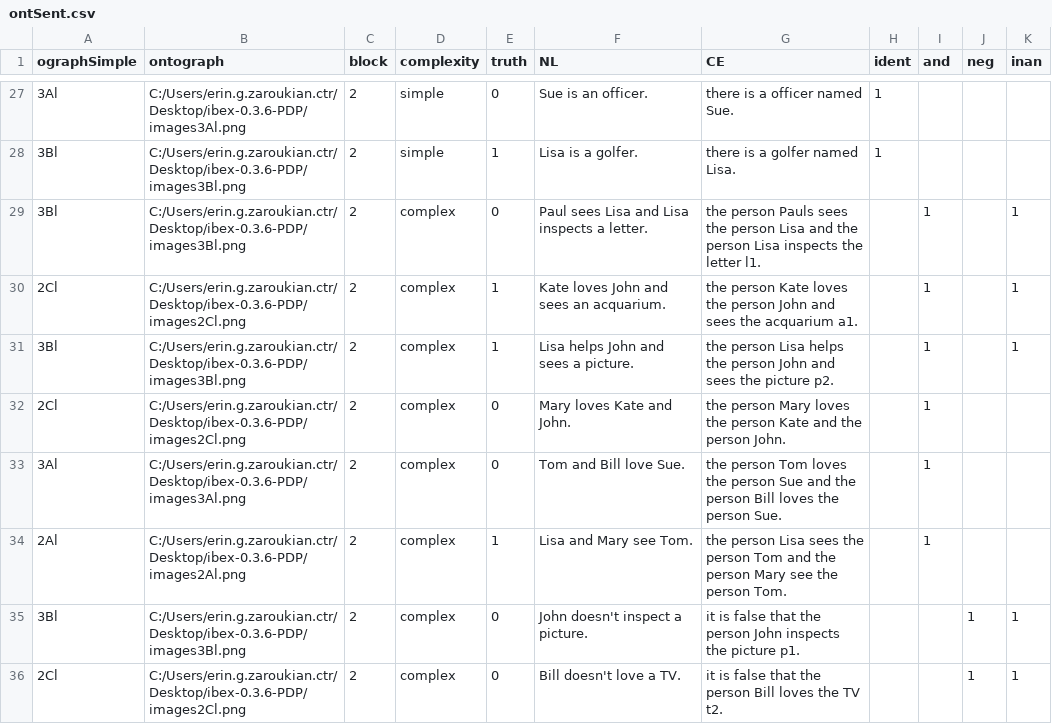
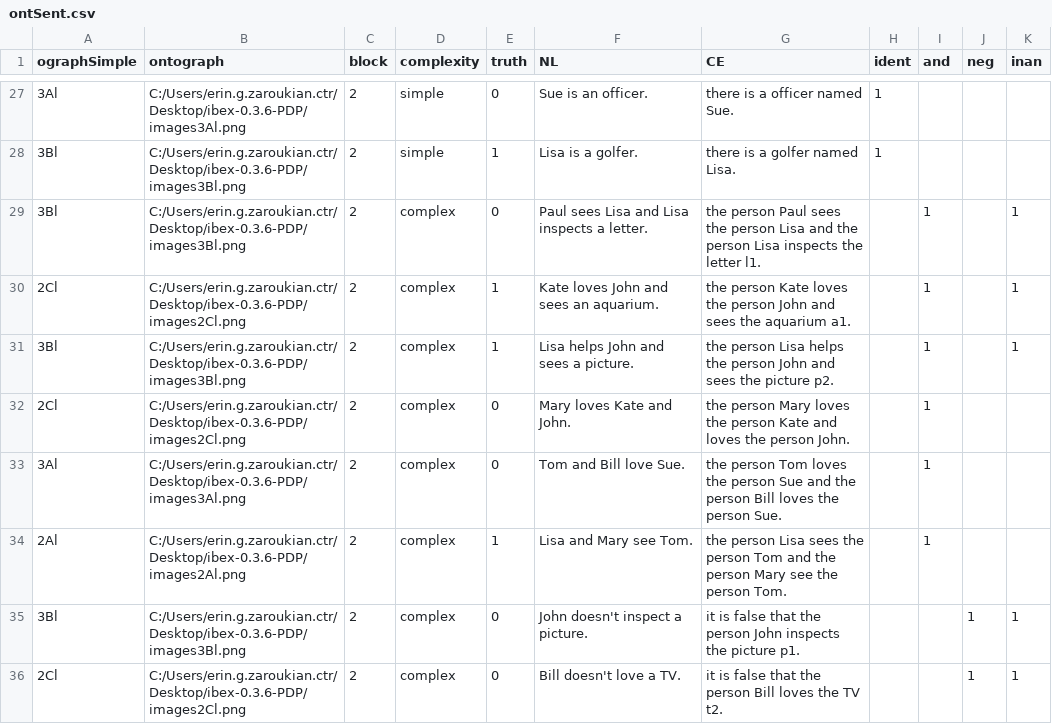
Before and after one commit to ezaroukian/PDP, a CSV file: js_includes/ontSent.csv, drawn as a sheet; only a part is shown, gaps mark what is left out.

Commit message:
Fix ontograph l1

```diff
--- a/js_includes/ontSent.csv
+++ b/js_includes/ontSent.csv
@@ -28,6 +28,6 @@ ographSimple,ontograph,block,complexity,truth,NL,CE,ident,and,neg,inan
 3Bl,C:/Users/erin.g.zaroukian.ctr/Desktop/ibex-0.3.6-PDP/images3Bl.png,2,simple,1,Lisa is a golfer.,there is a golfer named Lisa.,1,,,
-3Bl,C:/Users/erin.g.zaroukian.ctr/Desktop/ibex-0.3.6-PDP/images3Bl.png,2,complex,0,Paul sees Lisa and Lisa inspects a letter.,the person Pauls sees the person Lisa and the person Lisa inspects the letter l1.,,1,,1
-2Cl,C:/Users/erin.g.zaroukian.ctr/Desktop/ibex-0.3.6-PDP/images2Cl.png,2,complex,1,Kate loves John and sees an acquarium.,the person Kate loves the person John and sees the acquarium a1.,,1,,1
+3Bl,C:/Users/erin.g.zaroukian.ctr/Desktop/ibex-0.3.6-PDP/images3Bl.png,2,complex,0,Paul sees Lisa and Lisa inspects a letter.,the person Paul sees the person Lisa and the person Lisa inspects the letter l1.,,1,,1
+2Cl,C:/Users/erin.g.zaroukian.ctr/Desktop/ibex-0.3.6-PDP/images2Cl.png,2,complex,1,Kate loves John and sees an aquarium.,the person Kate loves the person John and sees the aquarium a1.,,1,,1
 3Bl,C:/Users/erin.g.zaroukian.ctr/Desktop/ibex-0.3.6-PDP/images3Bl.png,2,complex,1,Lisa helps John and sees a picture.,the person Lisa helps the person John and sees the picture p2.,,1,,1
-2Cl,C:/Users/erin.g.zaroukian.ctr/Desktop/ibex-0.3.6-PDP/images2Cl.png,2,complex,0,Mary loves Kate and John.,the person Mary loves the person Kate and the person John.,,1,,
+2Cl,C:/Users/erin.g.zaroukian.ctr/Desktop/ibex-0.3.6-PDP/images2Cl.png,2,complex,0,Mary loves Kate and John.,the person Mary loves the person Kate and loves the person John.,,1,,
 3Al,C:/Users/erin.g.zaroukian.ctr/Desktop/ibex-0.3.6-PDP/images3Al.png,2,complex,0,Tom and Bill love Sue.,the person Tom loves the person Sue and the person Bill loves the person Sue.,,1,,
```
Also changed, not shown: 34 other files.
